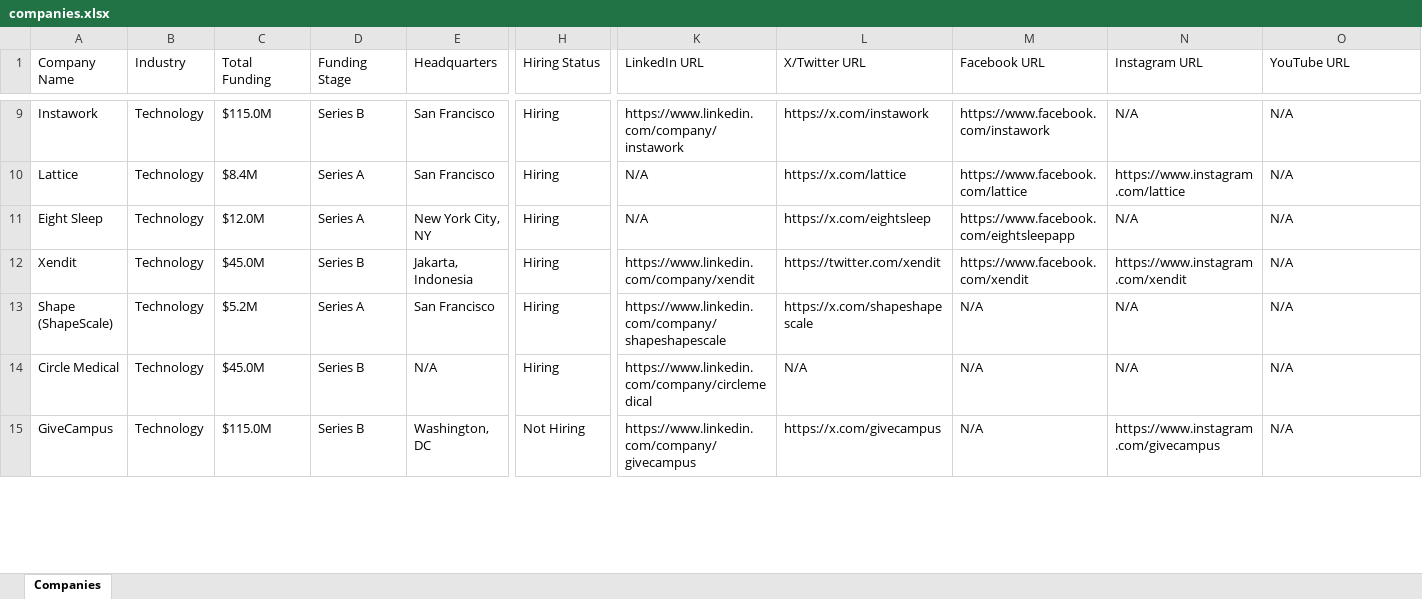
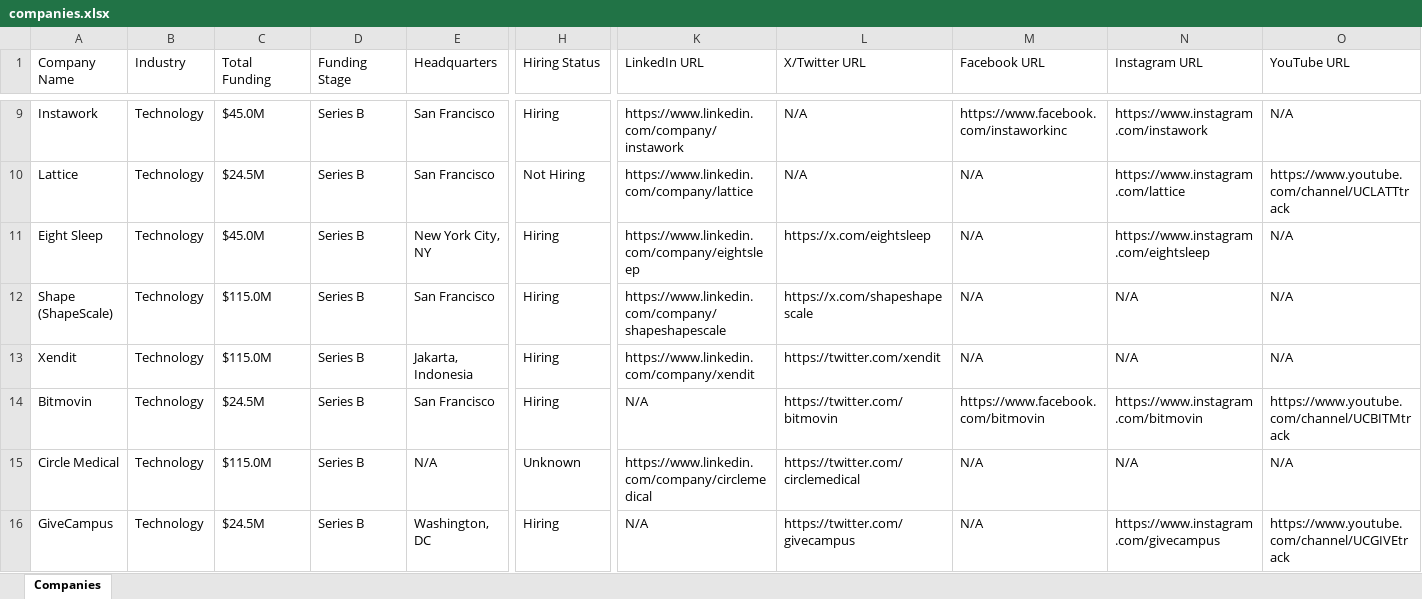
Before and after one commit to usergit535/talent_intelligence_project_2, an Excel workbook: output/companies.xlsx, sheet Companies, drawn as a sheet; only a part is shown, gaps mark what is left out; values as stored, in another font and other column widths than the file's, no cell formats; removed rows and columns are numbered as before the commit, all else as after; rows hold the shown columns only; the diff covers the shown part only; the diff names each change by its address in the sheet, - before the commit and + after, or states it on an @@ line.

```diff
--- a/output/companies.xlsx (sheet Companies)
+++ b/output/companies.xlsx (sheet Companies)
-C9 (Total Funding): $115.0M
+C9 (Total Funding): $45.0M
-L9 (X/Twitter URL): https://x.com/instawork
+L9 (X/Twitter URL): N/A
-M9 (Facebook URL): https://www.facebook.com/instawork
+M9 (Facebook URL): https://www.facebook.com/instaworkinc
-N9 (Instagram URL): N/A
+N9 (Instagram URL): https://www.instagram.com/instawork
-C10 (Total Funding): $8.4M
+C10 (Total Funding): $24.5M
-D10:D11 (Funding Stage): Series A
+D10:D11 (Funding Stage): Series B
-H10 (Hiring Status): Hiring
+H10 (Hiring Status): Not Hiring
-K10 (LinkedIn URL): N/A
+K10 (LinkedIn URL): https://www.linkedin.com/company/lattice
-L10 (X/Twitter URL): https://x.com/lattice
+L10 (X/Twitter URL): N/A
-M10 (Facebook URL): https://www.facebook.com/lattice
+M10 (Facebook URL): N/A
-O10 (YouTube URL): N/A
+O10 (YouTube URL): https://www.youtube.com/channel/UCLATTtrack
-C11 (Total Funding): $12.0M
+C11 (Total Funding): $45.0M
-K11 (LinkedIn URL): N/A
+K11 (LinkedIn URL): https://www.linkedin.com/company/eightsleep
-M11 (Facebook URL): https://www.facebook.com/eightsleepapp
+M11 (Facebook URL): N/A
-N11 (Instagram URL): N/A
+N11 (Instagram URL): https://www.instagram.com/eightsleep
-row 12: Xendit | Technology | $45.0M | Series B | Jakarta, Indonesia | Hiring | https://www.linkedin.com/company/xendit | https://twitter.com/xendit | https://www.facebook.com/xendit | https://www.instagram.com/xendit | N/A
-C12 (Total Funding): $5.2M
+C12 (Total Funding): $115.0M
-D12 (Funding Stage): Series A
+D12 (Funding Stage): Series B
+row 13: Xendit | Technology | $115.0M | Series B | Jakarta, Indonesia | Hiring | https://www.linkedin.com/company/xendit | https://twitter.com/xendit | N/A | N/A | N/A
+row 14: Bitmovin | Technology | $24.5M | Series B | San Francisco | Hiring | N/A | https://twitter.com/bitmovin | https://www.facebook.com/bitmovin | https://www.instagram.com/bitmovin | https://www.youtube.com/channel/UCBITMtrack
-C15 (Total Funding): $45.0M
+C15 (Total Funding): $115.0M
-H15 (Hiring Status): Hiring
+H15 (Hiring Status): Unknown
-L15 (X/Twitter URL): N/A
+L15 (X/Twitter URL): https://twitter.com/circlemedical
-C16 (Total Funding): $115.0M
+C16 (Total Funding): $24.5M
-H16 (Hiring Status): Not Hiring
+H16 (Hiring Status): Hiring
-K16 (LinkedIn URL): https://www.linkedin.com/company/givecampus
+K16 (LinkedIn URL): N/A
-L16 (X/Twitter URL): https://x.com/givecampus
+L16 (X/Twitter URL): https://twitter.com/givecampus
-O16 (YouTube URL): N/A
+O16 (YouTube URL): https://www.youtube.com/channel/UCGIVEtrack
```
Also changed, not shown: 8 added rows, 9 removed rows and 386 edited cells elsewhere in this sheet, cell formats, 1 other file.
